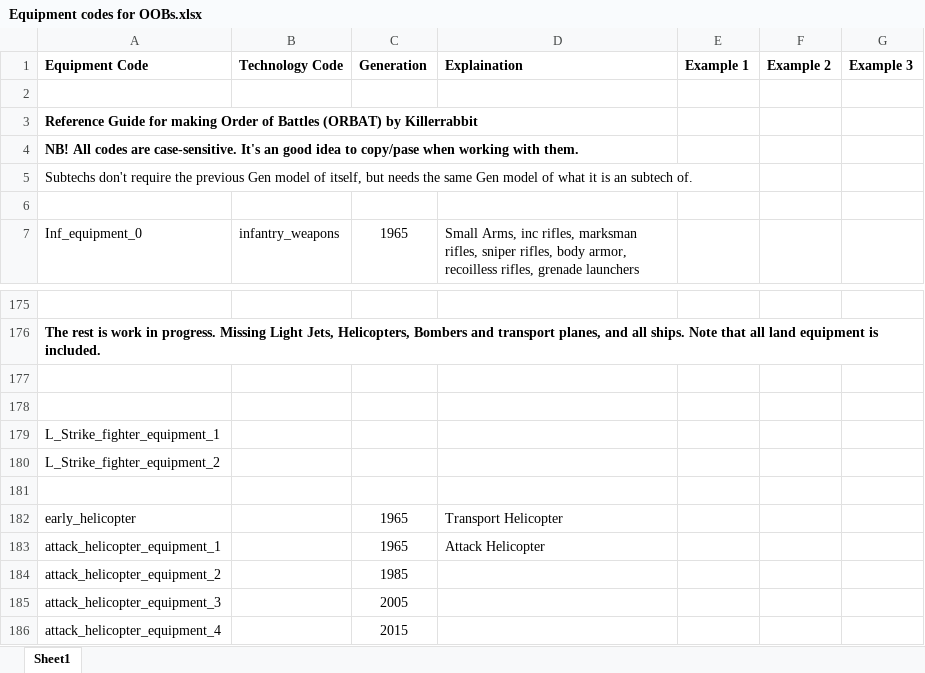
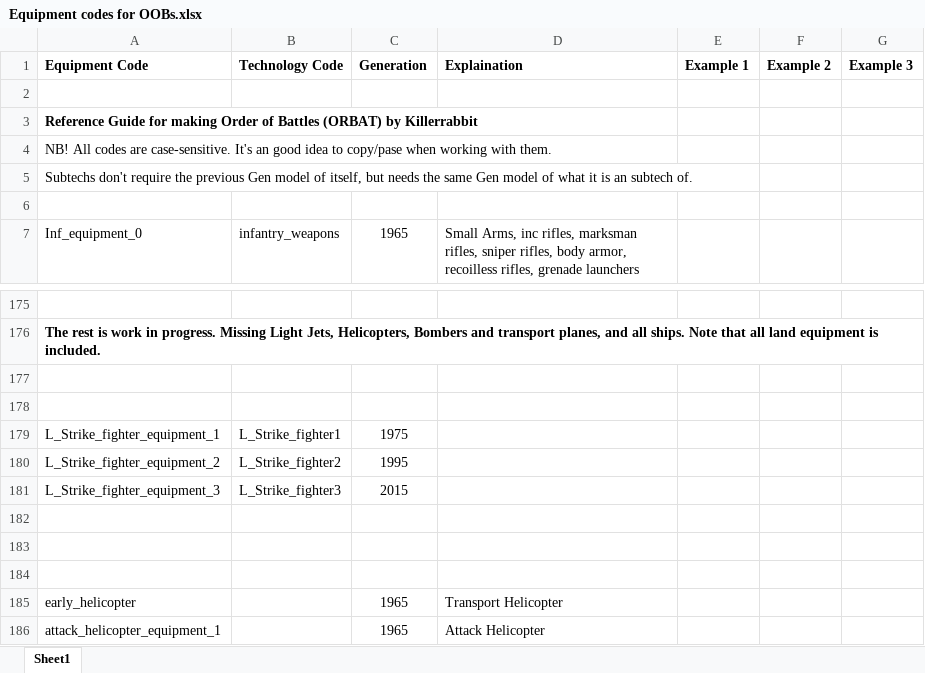
Before and after one commit to Takk90/C-Users-Carlos-Siqueira-Documents-Paradox-Interactive-Hearts-of-Iron-IV-mod, an Excel workbook: Equipment codes for OOBs.xlsx, sheet Sheet1, drawn as a sheet; only a part is shown, gaps mark what is left out; the shorter side is filled out with more unchanged rows; values as stored, in another font and other column widths than the file's, no borders; the diff names each change by its address in the sheet, - before the commit and + after, or states it on an @@ line.

Commit message:
Added a good number of equip. to database
Also added some temp techs to Austria to avoid so many errors

```diff
--- a/Equipment codes for OOBs.xlsx (sheet Sheet1)
+++ b/Equipment codes for OOBs.xlsx (sheet Sheet1)
-A4 bold: on
+A4 bold: off
-B179 (Technology Code): (empty)
+B179 (Technology Code): L_Strike_fighter1
-C179 (Generation): (empty)
+C179 (Generation): 1975
-B180 (Technology Code): (empty)
+B180 (Technology Code): L_Strike_fighter2
-C180 (Generation): (empty)
+C180 (Generation): 1995
+row 181: L_Strike_fighter_equipment_3 | L_Strike_fighter3 | 2015
+row 182: (empty)
+row 183: (empty)
```
Also changed, not shown: 6 other files.
